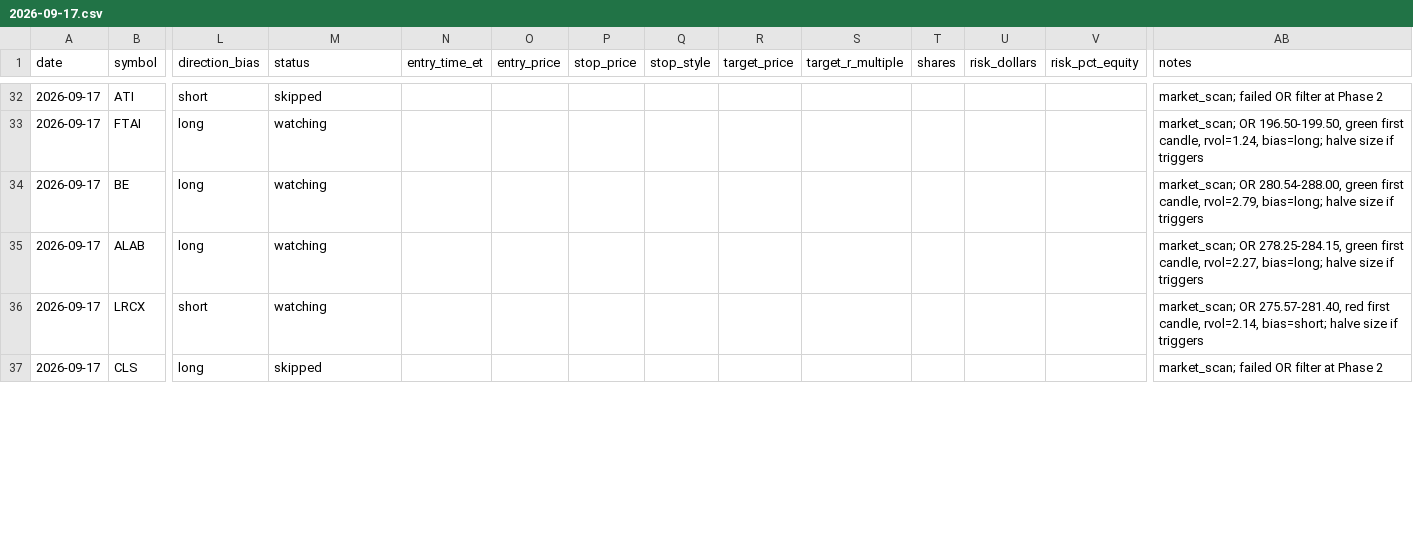
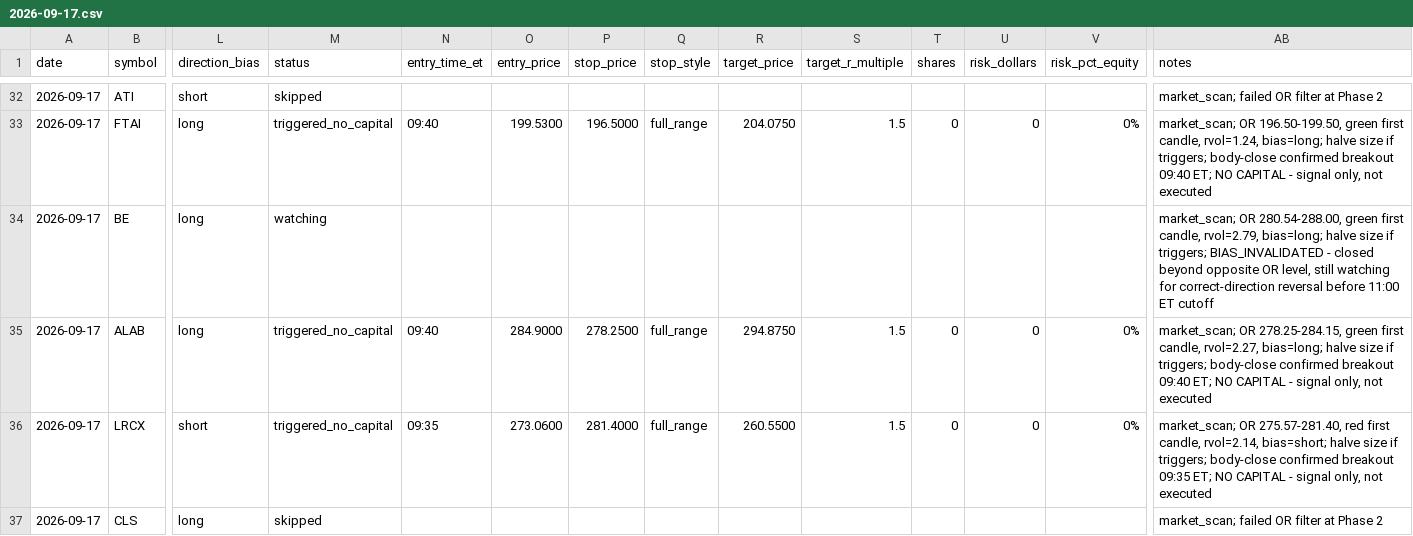
Before and after one commit to ssb0004-byte/trading, a CSV file: logs/trades/2026-09-17.csv, drawn as a sheet; only a part is shown, gaps mark what is left out; the diff covers the shown part only; the diff names each change by its address in the sheet, - before the commit and + after, or states it on an @@ line.

```diff
--- a/logs/trades/2026-09-17.csv
+++ b/logs/trades/2026-09-17.csv
-M33 (status): watching
+M33 (status): triggered_no_capital
-N33 (entry_time_et): (empty)
+N33 (entry_time_et): 09:40
-O33 (entry_price): (empty)
+O33 (entry_price): 199.5300
-P33 (stop_price): (empty)
+P33 (stop_price): 196.5000
-Q33 (stop_style): (empty)
+Q33 (stop_style): full_range
-R33 (target_price): (empty)
+R33 (target_price): 204.0750
-S33 (target_r_multiple): (empty)
+S33 (target_r_multiple): 1.5
-T33 (shares): (empty)
+T33 (shares): 0
-U33 (risk_dollars): (empty)
+U33 (risk_dollars): 0
-V33 (risk_pct_equity): (empty)
+V33 (risk_pct_equity): 0%
-AB33 (notes): …size if triggers
+AB33 (notes): …size if triggers; body-close confirmed breakout 09:40 ET; NO CAPITAL - signal only, not executed
-AB34 (notes): …size if triggers
+AB34 (notes): …size if triggers; BIAS_INVALIDATED - closed beyond opposite OR level, still watching for correct-direction reversal before 11:00 ET cutoff
-M35:M36 (status): watching
+M35:M36 (status): triggered_no_capital
-N35 (entry_time_et): (empty)
+N35 (entry_time_et): 09:40
-O35 (entry_price): (empty)
+O35 (entry_price): 284.9000
-P35 (stop_price): (empty)
+P35 (stop_price): 278.2500
-Q35:Q36 (stop_style): (empty)
+Q35:Q36 (stop_style): full_range
-R35 (target_price): (empty)
+R35 (target_price): 294.8750
-S35:S36 (target_r_multiple): (empty)
+S35:S36 (target_r_multiple): 1.5
-T35:T36 (shares): (empty)
+T35:T36 (shares): 0
-U35:U36 (risk_dollars): (empty)
+U35:U36 (risk_dollars): 0
-V35:V36 (risk_pct_equity): (empty)
+V35:V36 (risk_pct_equity): 0%
-AB35 (notes): …size if triggers
+AB35 (notes): …size if triggers; body-close confirmed breakout 09:40 ET; NO CAPITAL - signal only, not executed
-N36 (entry_time_et): (empty)
+N36 (entry_time_et): 09:35
-O36 (entry_price): (empty)
+O36 (entry_price): 273.0600
-P36 (stop_price): (empty)
+P36 (stop_price): 281.4000
-R36 (target_price): (empty)
+R36 (target_price): 260.5500
-AB36 (notes): …size if triggers
+AB36 (notes): …size if triggers; body-close confirmed breakout 09:35 ET; NO CAPITAL - signal only, not executed
```
Also changed, not shown: 147 edited cells elsewhere in this file.
